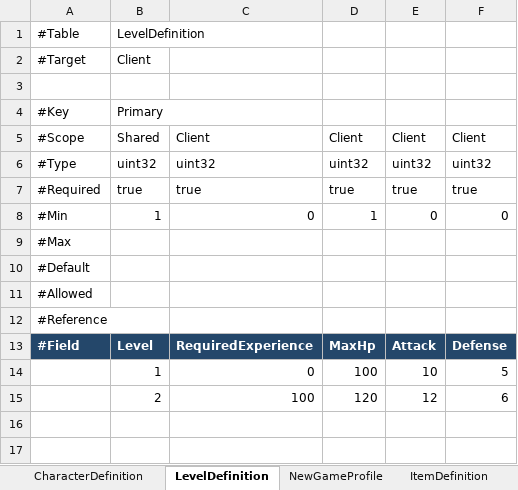
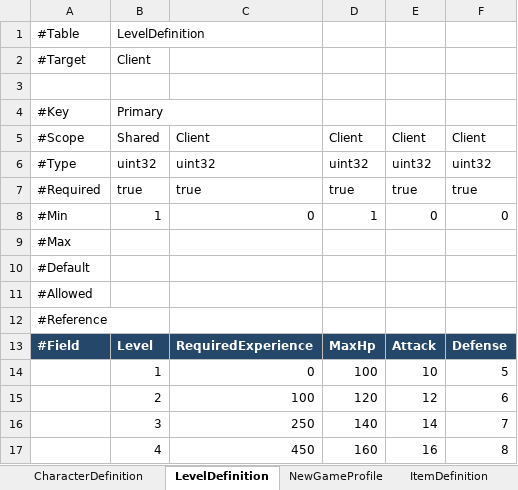
Before and after one commit to MyungHyun-Ahn/TextRPG, an Excel workbook: GameData/Excel/InGameData.xlsx, sheet LevelDefinition, drawn as a sheet; values as stored, in another font and other column widths than the file's, no borders; the diff names each change by its address in the sheet, - before the commit and + after, or states it on an @@ line.

```diff
--- a/GameData/Excel/InGameData.xlsx (sheet LevelDefinition)
+++ b/GameData/Excel/InGameData.xlsx (sheet LevelDefinition)
+row 16:  | 3 | 250 | 140 | 14 | 7
+row 17:  | 4 | 450 | 160 | 16 | 8
```
Also changed, not shown: GameData/Excel/Combat.xlsx, GameData/Excel/Scene.xlsx, 51 other files.
